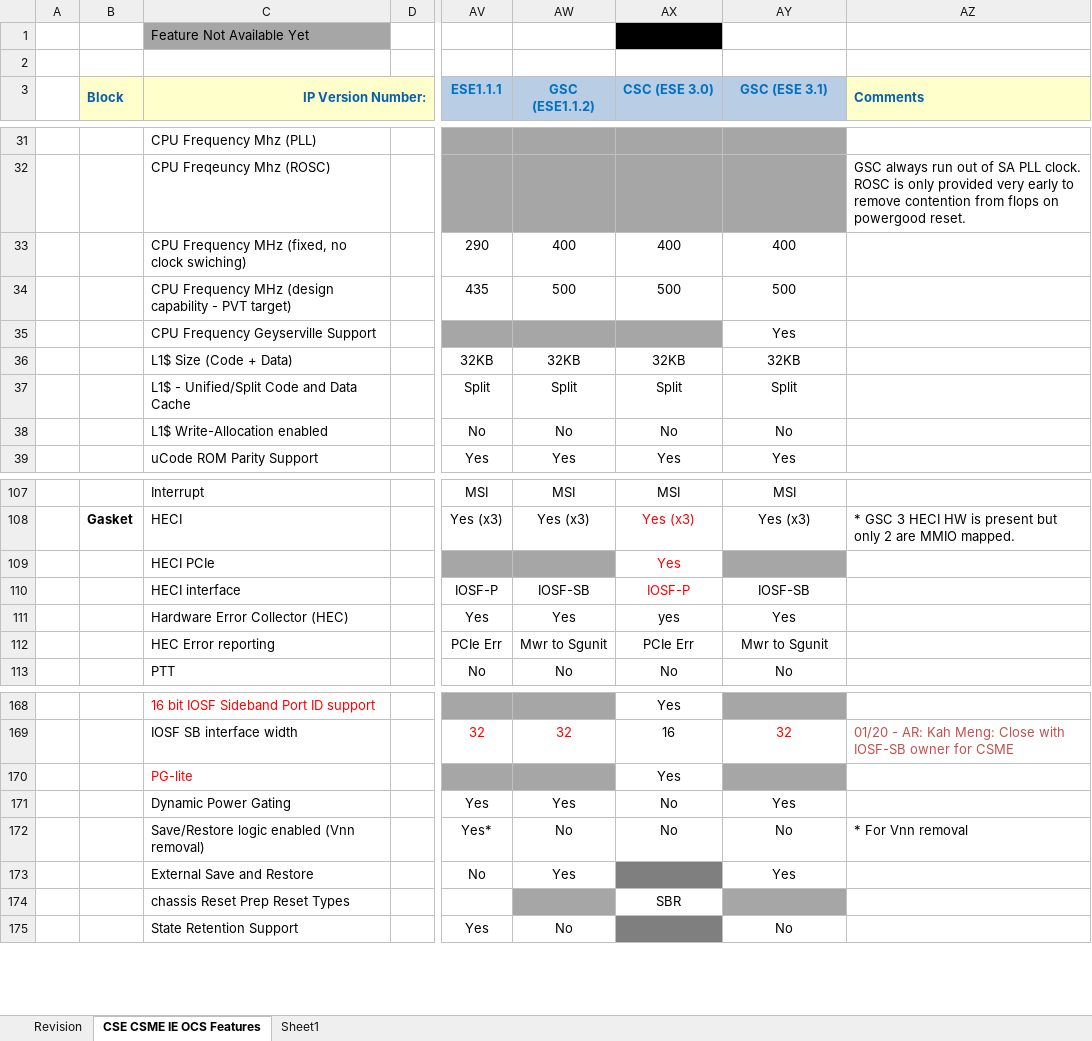
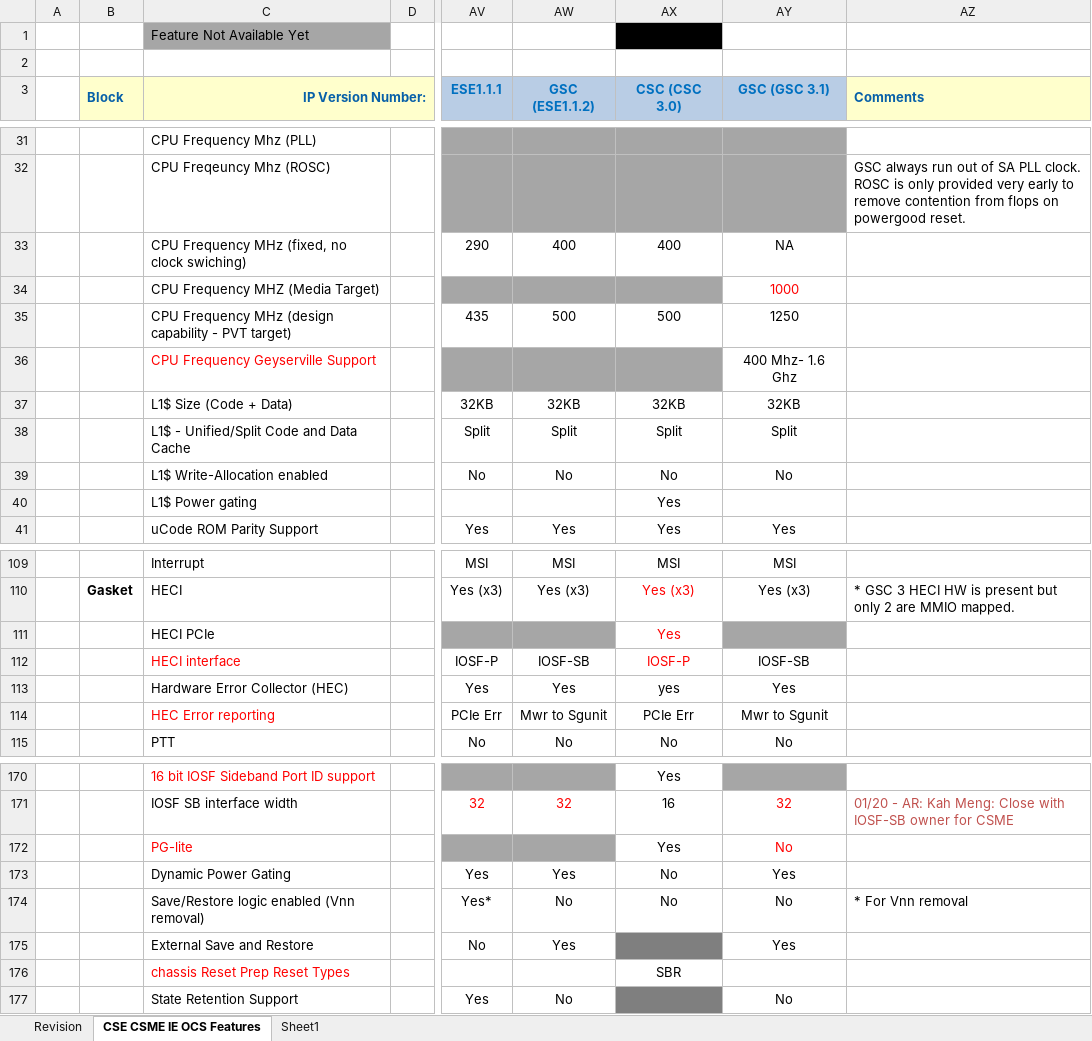
Before and after one commit to jason-ytsao/exp_submodule, an Excel workbook: ArchSpecs/Working/CSME IE OCS Hardware Architecture Features Per Project.xlsx, sheet CSE CSME IE OCS Features, drawn as a sheet; only a part is shown, gaps mark what is left out; values as stored, in another font and other column widths than the file's, no borders; addresses are those after the commit; rows hold the shown columns only; the diff names each change by its address in the sheet, - before the commit and + after, or states it on an @@ line.

Commit message:
Updated fuse xls with GSC fuses for group1 and group2.
[git-p4: depot-paths = "//depot/projects/coe/CSME/": change = 790640]

```diff
--- a/ArchSpecs/Working/CSME IE OCS Hardware Architecture Features Per Project.xlsx (sheet CSE CSME IE OCS Features)
+++ b/ArchSpecs/Working/CSME IE OCS Hardware Architecture Features Per Project.xlsx (sheet CSE CSME IE OCS Features)
-AX3: CSC (ESE 3.0)
+AX3: CSC (CSC 3.0)
-AY3: GSC (ESE 3.1)
+AY3: GSC (GSC 3.1)
-AY33 (GSC (GSC 3.1)): 400
+AY33 (GSC (GSC 3.1)): NA
+row 34:  |  | CPU Frequency MHZ (Media Target) |  |  |  |  | 1000
-AY35 (GSC (GSC 3.1)): 500
+AY35 (GSC (GSC 3.1)): 1250
-C36 text colour: black
+C36 text colour: #FF0000
-AY36 (GSC (GSC 3.1)): Yes
+AY36 (GSC (GSC 3.1)): 400 Mhz- 1.6 Ghz
+row 40:  |  | L1$ Power gating |  |  |  | Yes
-C112 text colour: black
+C112 text colour: #FF0000
-C114 text colour: black
+C114 text colour: #FF0000
-AY172 (GSC (GSC 3.1)): (empty)
+AY172 (GSC (GSC 3.1)): No
-AY172 fill: #A6A6A6
+AY172 fill: none
-C176 text colour: black
+C176 text colour: #FF0000
-AW176 fill: #A6A6A6
+AW176 fill: none
-AY176 fill: #A6A6A6
+AY176 fill: none
```
Also changed, not shown: sheet Revision.
